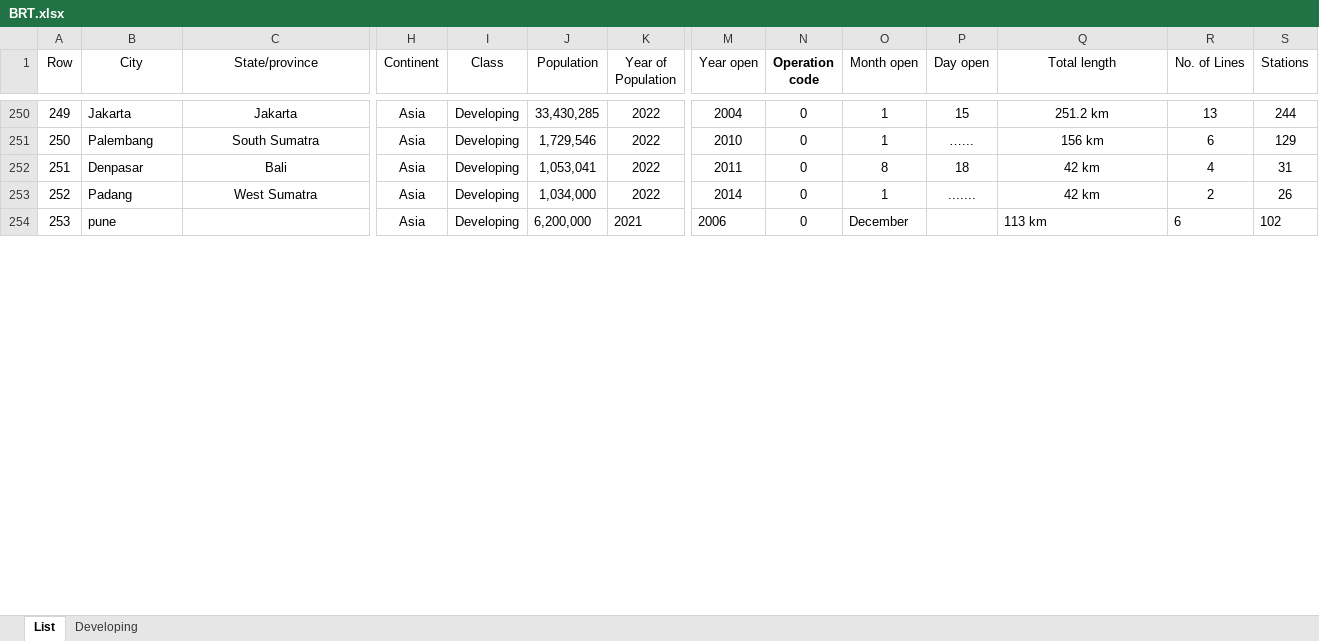
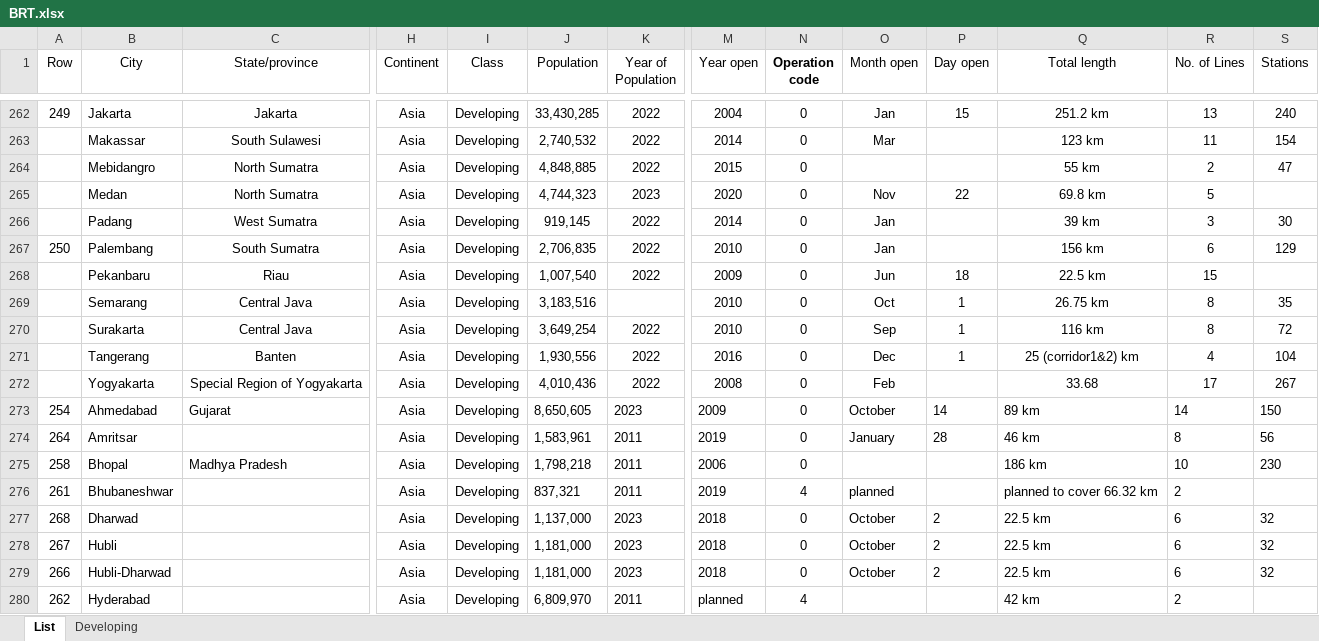
Before and after one commit to mttaherpoor/Transit-Dashboard, an Excel workbook: Datasets/BRT.xlsx, sheet List, drawn as a sheet; only a part is shown, gaps mark what is left out; the shorter side is filled out with more unchanged rows; values as stored, in another font and other column widths than the file's, no borders; removed rows and columns are numbered as before the commit, all else as after; rows hold the shown columns only; the diff covers the shown part only; the diff names each change by its address in the sheet, - before the commit and + after, or states it on an @@ line.

Commit message:
update brt full excel

```diff
--- a/Datasets/BRT.xlsx (sheet List)
+++ b/Datasets/BRT.xlsx (sheet List)
-O262 (Month open): 1
+O262 (Month open): Jan
-S262 (Stations): 244
+S262 (Stations): 240
+row 263:  | Makassar | South Sulawesi | Asia | Developing | 2,740,532 | 2022 | 2014 | 0 | Mar |  | 123 km | 11 | 154
+row 264:  | Mebidangro | North Sumatra | Asia | Developing | 4,848,885 | 2022 | 2015 | 0 |  |  | 55 km | 2 | 47
+row 265:  | Medan | North Sumatra | Asia | Developing | 4,744,323 | 2023 | 2020 | 0 | Nov | 22 | 69.8 km | 5
+row 266:  | Padang | West Sumatra | Asia | Developing | 919,145 | 2022 | 2014 | 0 | Jan |  | 39 km | 3 | 30
-J267 (Population): 1,729,546
+J267 (Population): 2,706,835
-O267 (Month open): 1
+O267 (Month open): Jan
-P267 (Day open): …...
+P267 (Day open): (empty)
-row 252: 251 | Denpasar | Bali | Asia | Developing | 1,053,041 | 2022 | 2011 | 0 | 8 | 18 | 42 km | 4 | 31
-row 253: 252 | Padang | West Sumatra | Asia | Developing | 1,034,000 | 2022 | 2014 | 0 | 1 | ....... | 42 km | 2 | 26
+row 268:  | Pekanbaru | Riau | Asia | Developing | 1,007,540 | 2022 | 2009 | 0 | Jun | 18 | 22.5 km | 15
+row 269:  | Semarang | Central Java | Asia | Developing | 3,183,516 |  | 2010 | 0 | Oct | 1 | 26.75 km | 8 | 35
+row 270:  | Surakarta | Central Java | Asia | Developing | 3,649,254 | 2022 | 2010 | 0 | Sep | 1 | 116 km | 8 | 72
+row 271:  | Tangerang | Banten | Asia | Developing | 1,930,556 | 2022 | 2016 | 0 | Dec | 1 | 25 (corridor1&2) km | 4 | 104
+row 272:  | Yogyakarta | Special Region of Yogyakarta | Asia | Developing | 4,010,436 | 2022 | 2008 | 0 | Feb |  | 33.68 | 17 | 267
@@ row 255 moved to row 273: 254 @@
@@ row 265 moved to row 274: 264 @@
@@ row 259 moved to row 275: 258 @@
+row 276: 261 | Bhubaneshwar |  | Asia | Developing | 837,321 | 2011 | 2019 | 4 | planned |  | planned to cover 66.32 km | 2
+row 277: 268 | Dharwad |  | Asia | Developing | 1,137,000 | 2023 | 2018 | 0 | October | 2 | 22.5 km | 6 | 32
+row 278: 267 | Hubli |  | Asia | Developing | 1,181,000 | 2023 | 2018 | 0 | October | 2 | 22.5 km | 6 | 32
@@ row 267 moved to row 279: 266 @@
@@ row 263 moved to row 280: 262 @@
```
Also changed, not shown: 38 added rows, 29 removed rows, 30 moved rows and 23 edited cells elsewhere in this sheet, formulas that keep their value.
